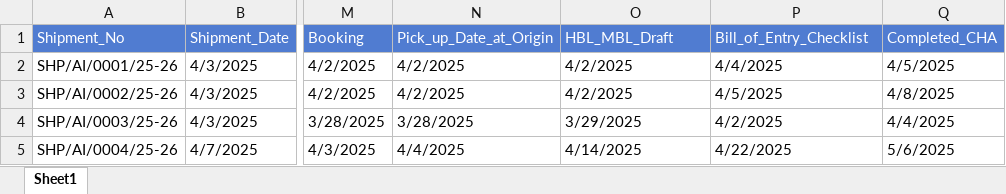
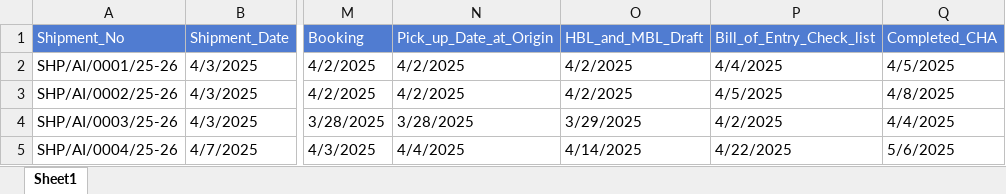
Before and after one commit to adityachodhry/Excel-to-Data-Upload, an Excel workbook: Actual_Air_Import_Shipment_Tracking.xlsx, sheet Sheet1, drawn as a sheet; only a part is shown, gaps mark what is left out; values as stored, in another font and other column widths than the file's, no borders; the diff names each change by its address in the sheet, - before the commit and + after, or states it on an @@ line.

```diff
--- a/Actual_Air_Import_Shipment_Tracking.xlsx (sheet Sheet1)
+++ b/Actual_Air_Import_Shipment_Tracking.xlsx (sheet Sheet1)
-O1: HBL_MBL_Draft
+O1: HBL_and_MBL_Draft
-P1: Bill_of_Entry_Checklist
+P1: Bill_of_Entry_Check_list
```
Also changed, not shown: Actual_Air_Export_Shipment_Tracking.xlsx, Fire AI Dashboard Sea Export Milestone.xlsx, 3 other files.
